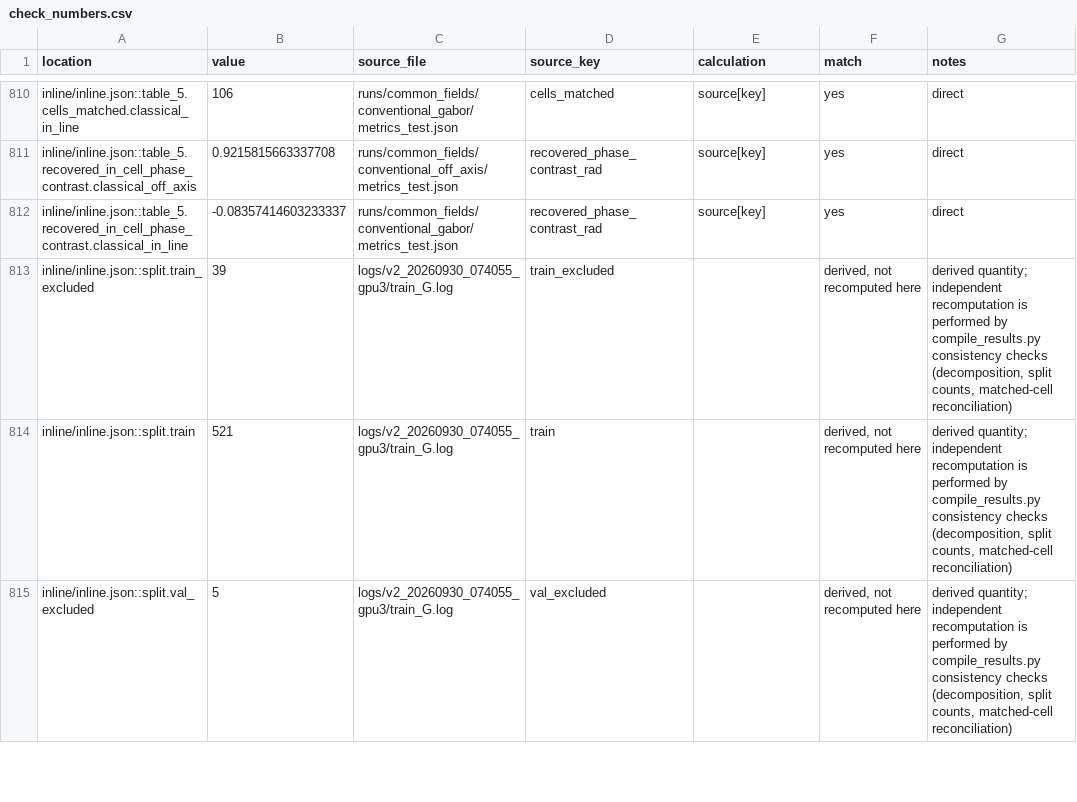
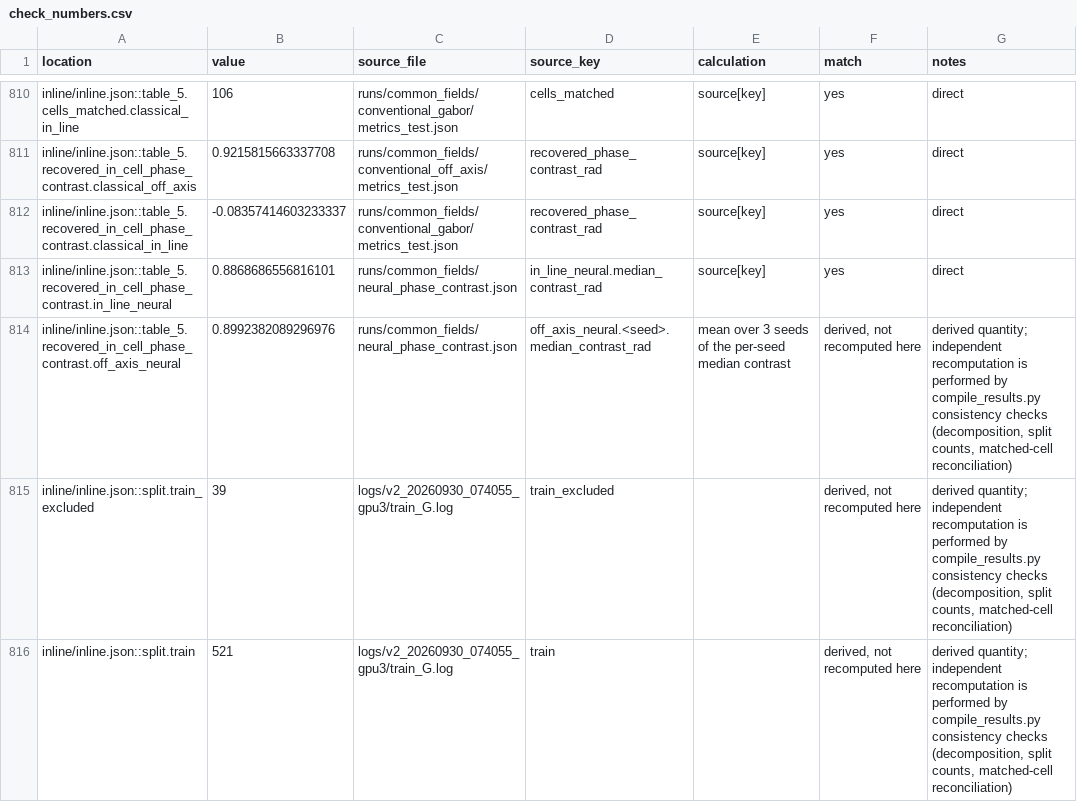
Before and after one commit to uikram/End-to-End-Lightweight-Holographic-Reconstruction-and-Quantitative-Cell-Analysis, a CSV file: analysis/v42/check_numbers.csv, drawn as a sheet; only a part is shown, gaps mark what is left out; the shorter side is filled out with more unchanged rows; the diff names each change by its address in the sheet, - before the commit and + after, or states it on an @@ line.

```diff
--- a/analysis/v42/check_numbers.csv
+++ b/analysis/v42/check_numbers.csv
+row 813: inline/inline.json::table_5.recovered_in_cell_phase_contrast.in_line_neural | 0.8868686556816101 | runs/common_fields/neural_phase_contrast.json | in_line_neural.median_contrast_rad | source[key] | yes | direct
+row 814: inline/inline.json::table_5.recovered_in_cell_phase_contrast.off_axis_neural | 0.8992382089296976 | runs/common_fields/neural_phase_contrast.json | off_axis_neural.<seed>.median_contrast_rad | mean over 3 seeds of the per-seed median contrast | derived, not recomputed here | derived quantity; independent recomputation is performed by compile_results.py consistency checks (decomposition, split counts, matched-cell reconciliation)
```
Also changed, not shown: 2 other files.
